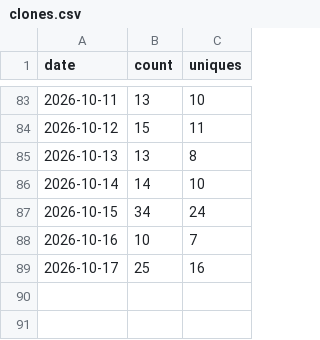
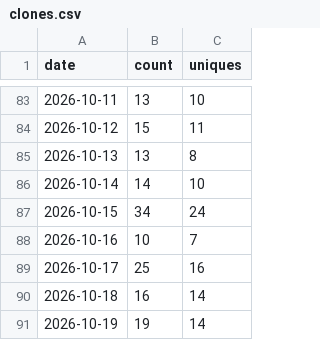
Before and after one commit to Patrick-Healy/tikz-diagrams-skill, a CSV file: traffic/clones.csv, drawn as a sheet; only a part is shown, gaps mark what is left out.

```diff
--- a/traffic/clones.csv
+++ b/traffic/clones.csv
@@ -89 +89,3 @@ date,count,uniques
 2026-10-17,25,16
+2026-10-18,16,14
+2026-10-19,19,14
```
Also changed, not shown: traffic/views.csv, 2 other files.
